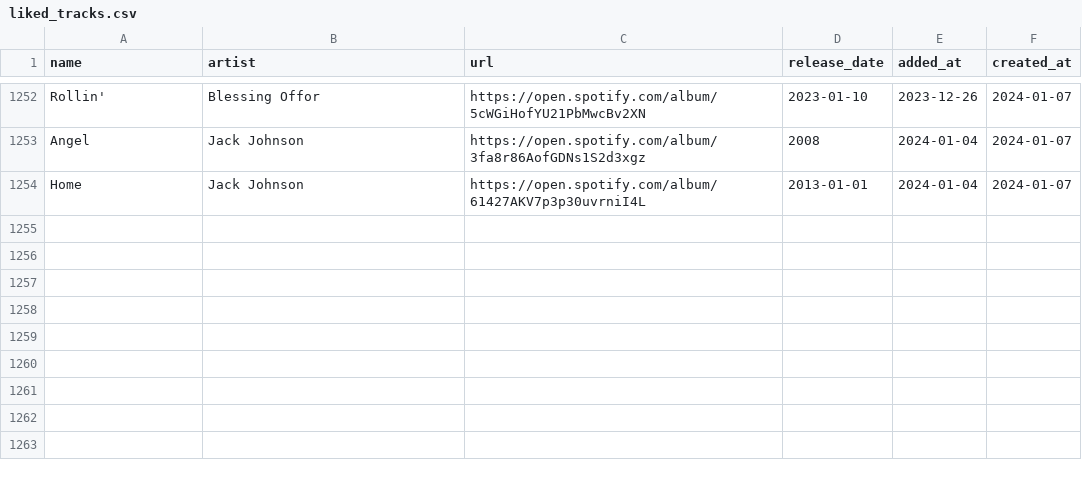
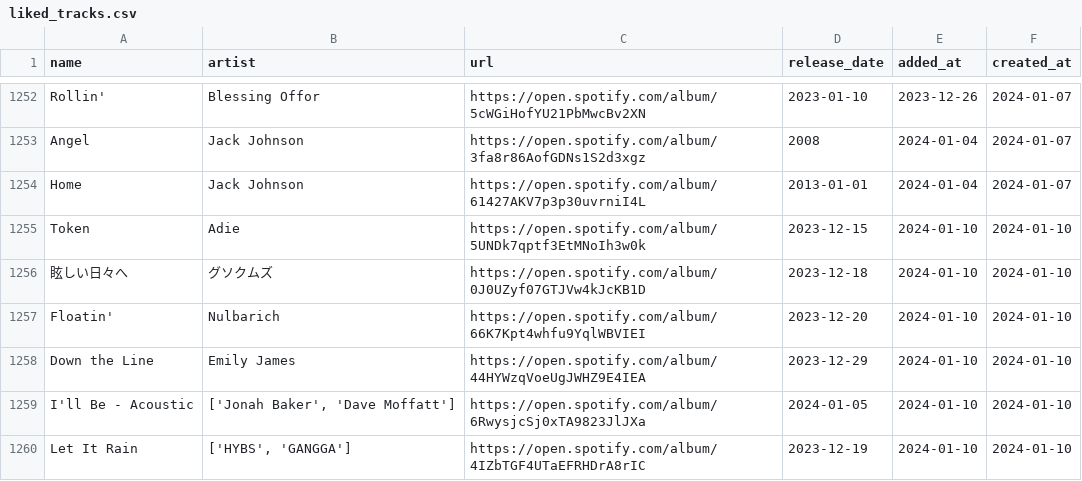
Before and after one commit to hellomyzn/new-tracks, a CSV file: backend/src/csv/liked_tracks.csv, drawn as a sheet; only a part is shown, gaps mark what is left out.

Commit message:
update: new tracks and liked

```diff
--- a/backend/src/csv/liked_tracks.csv
+++ b/backend/src/csv/liked_tracks.csv
@@ -1254 +1254,7 @@ Angel,Jack Johnson,https://open.spotify.com/album/3fa8r86AofGDNs1S2d3xgz,2008,20
 Home,Jack Johnson,https://open.spotify.com/album/61427AKV7p3p30uvrniI4L,2013-01-01,2024-01-04,2024-01-07
+Token,Adie,https://open.spotify.com/album/5UNDk7qptf3EtMNoIh3w0k,2023-12-15,2024-01-10,2024-01-10
+眩しい日々へ,グソクムズ,https://open.spotify.com/album/0J0UZyf07GTJVw4kJcKB1D,2023-12-18,2024-01-10,2024-01-10
+Floatin',Nulbarich,https://open.spotify.com/album/66K7Kpt4whfu9YqlWBVIEI,2023-12-20,2024-01-10,2024-01-10
+Down the Line,Emily James,https://open.spotify.com/album/44HYWzqVoeUgJWHZ9E4IEA,2023-12-29,2024-01-10,2024-01-10
+I'll Be - Acoustic,"['Jonah Baker', 'Dave Moffatt']",https://open.spotify.com/album/6RwysjcSj0xTA9823JlJXa,2024-01-05,2024-01-10,2024-01-10
+Let It Rain,"['HYBS', 'GANGGA']",https://open.spotify.com/album/4IZbTGF4UTaEFRHDrA8rIC,2023-12-19,2024-01-10,2024-01-10
```
Also changed, not shown: 1 other file.
